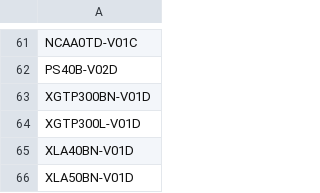
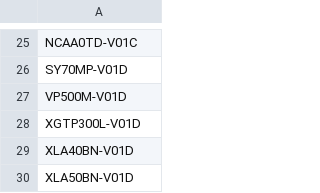
Before and after one commit to MVC0712/exd11, a CSV file: download/Notpress.csv, drawn as a sheet; only a part is shown, gaps mark what is left out; addresses are those after the commit; the diff covers the shown part only; the diff names each change by its address in the sheet, - before the commit and + after, or states it on an @@ line.

```diff
--- a/download/Notpress.csv
+++ b/download/Notpress.csv
-A26: PS40B-V02D
+A26: SY70MP-V01D
-A27: XGTP300BN-V01D
+A27: VP500M-V01D
```
Also changed, not shown: 2 added rows, 38 removed rows and 3 edited cells elsewhere in this file, download/Plan.csv, 4 other files.
